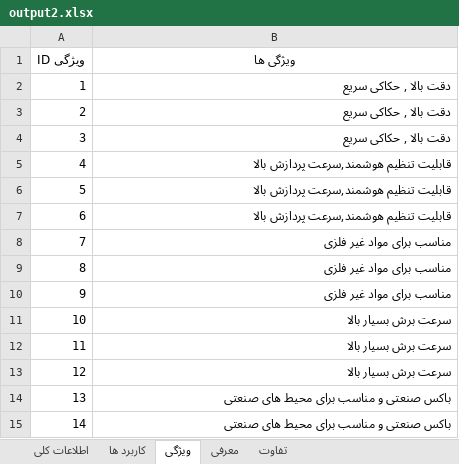
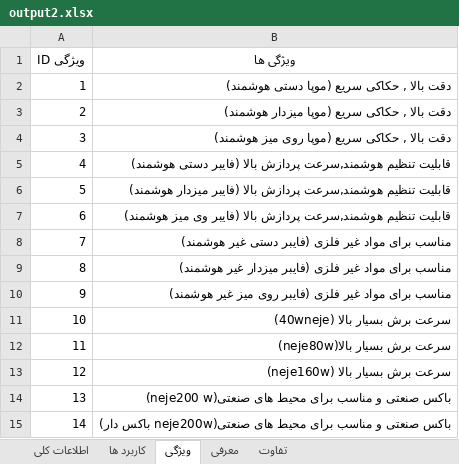
Before and after one commit to Mohmd20/tabchibot, an Excel workbook: output2.xlsx, sheet ویژگی, drawn as a sheet; values as stored, in another font and other column widths than the file's, no borders; the diff names each change by its address in the sheet, - before the commit and + after, or states it on an @@ line.

```diff
--- a/output2.xlsx (sheet ویژگی)
+++ b/output2.xlsx (sheet ویژگی)
-B2 (ویژگی ها): دقت بالا , حکاکی سریع
+B2 (ویژگی ها): دقت بالا , حکاکی سریع (موپا دستی هوشمند)
-B3 (ویژگی ها): دقت بالا , حکاکی سریع
+B3 (ویژگی ها): دقت بالا , حکاکی سریع (موپا میزدار هوشمند)
-B4 (ویژگی ها): دقت بالا , حکاکی سریع
+B4 (ویژگی ها): دقت بالا , حکاکی سریع (موپا روی میز هوشمند)
-B5 (ویژگی ها): …پردازش بالا
+B5 (ویژگی ها): …پردازش بالا (فایبر دستی هوشمند)
-B6 (ویژگی ها): …پردازش بالا
+B6 (ویژگی ها): …پردازش بالا (فایبر میزدار هوشمند)
-B7 (ویژگی ها): …پردازش بالا
+B7 (ویژگی ها): …پردازش بالا (فایبر وی میز هوشمند)
-B8 (ویژگی ها): مناسب برای مواد غیر فلزی
+B8 (ویژگی ها): مناسب برای مواد غیر فلزی (فایبر دستی غیر هوشمند)
-B9 (ویژگی ها): مناسب برای مواد غیر فلزی
+B9 (ویژگی ها): مناسب برای مواد غیر فلزی (فایبر میزدار غیر هوشمند)
-B10 (ویژگی ها): مناسب برای مواد غیر فلزی
+B10 (ویژگی ها): مناسب برای مواد غیر فلزی (فایبر روی میز غیر هوشمند)
-B11 (ویژگی ها): سرعت برش بسیار بالا
+B11 (ویژگی ها): سرعت برش بسیار بالا (40wneje)
-B12 (ویژگی ها): سرعت برش بسیار بالا
+B12 (ویژگی ها): سرعت برش بسیار بالا(neje80w)
-B13 (ویژگی ها): سرعت برش بسیار بالا
+B13 (ویژگی ها): سرعت برش بسیار بالا (neje160w)
-B14 (ویژگی ها): باکس صنعتی و مناسب برای محیط های صنعتی
+B14 (ویژگی ها): باکس صنعتی و مناسب برای محیط های صنعتی(neje200 w)
-B15 (ویژگی ها): …محیط های صنعتی
+B15 (ویژگی ها): …محیط های صنعتی(neje200w باکس دار)
```
Also changed, not shown: sheet معرفی, sheet اطلاعات کلی, 1 other file.
